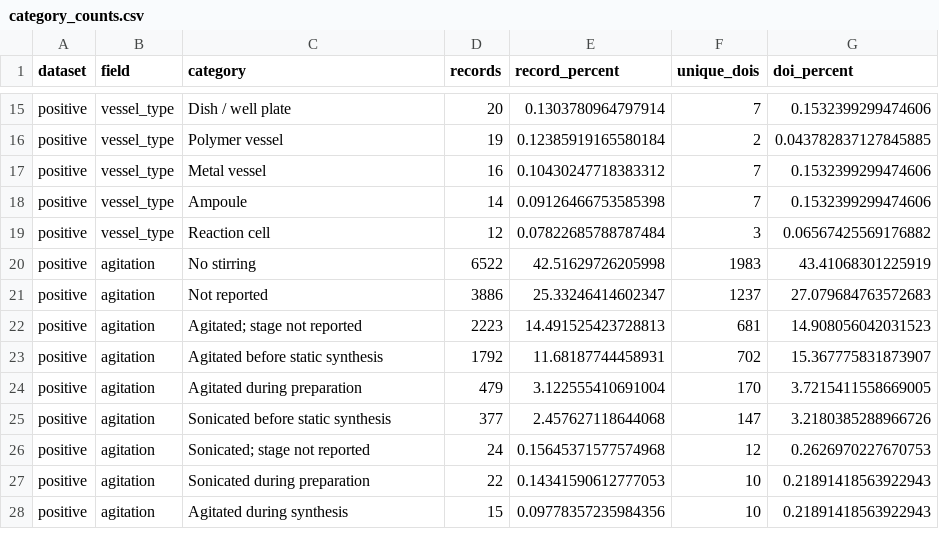
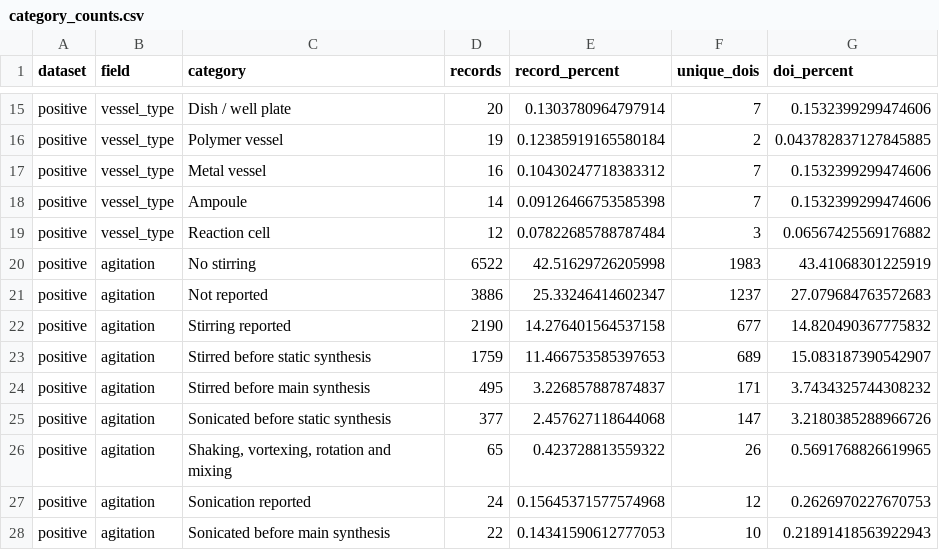
Before and after one commit to zzhenglab/MOFinder, a CSV file: docs/process_details/category_counts.csv, drawn as a sheet; only a part is shown, gaps mark what is left out.

```diff
--- a/docs/process_details/category_counts.csv
+++ b/docs/process_details/category_counts.csv
@@ -21,8 +21,8 @@ positive,agitation,No stirring,6522,42.51629726205998,1983,43.41068301225919
 positive,agitation,Not reported,3886,25.33246414602347,1237,27.079684763572683
-positive,agitation,Agitated; stage not reported,2223,14.491525423728813,681,14.908056042031523
-positive,agitation,Agitated before static synthesis,1792,11.68187744458931,702,15.367775831873907
-positive,agitation,Agitated during preparation,479,3.122555410691004,170,3.7215411558669005
+positive,agitation,Stirring reported,2190,14.276401564537158,677,14.820490367775832
+positive,agitation,Stirred before static synthesis,1759,11.466753585397653,689,15.083187390542907
+positive,agitation,Stirred before main synthesis,495,3.226857887874837,171,3.7434325744308232
 positive,agitation,Sonicated before static synthesis,377,2.457627118644068,147,3.2180385288966726
-positive,agitation,Sonicated; stage not reported,24,0.15645371577574968,12,0.2626970227670753
-positive,agitation,Sonicated during preparation,22,0.14341590612777053,10,0.21891418563922943
-positive,agitation,Agitated during synthesis,15,0.09778357235984356,10,0.21891418563922943
+positive,agitation,"Shaking, vortexing, rotation and mixing",65,0.423728813559322,26,0.5691768826619965
+positive,agitation,Sonication reported,24,0.15645371577574968,12,0.2626970227670753
+positive,agitation,Sonicated before main synthesis,22,0.14341590612777053,10,0.21891418563922943
```
Also changed, not shown: data/processed_data/with_process_details/audit/category_consolidation.csv, data/processed_data/with_process_details/audit/feature_counts.csv, 32 other files.
